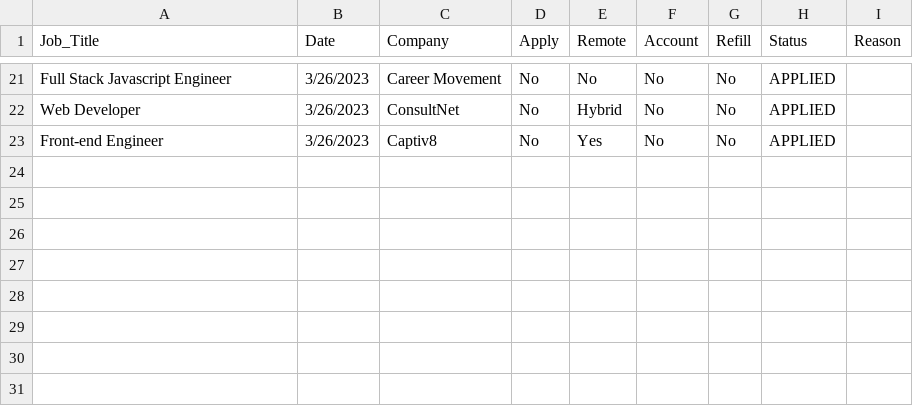
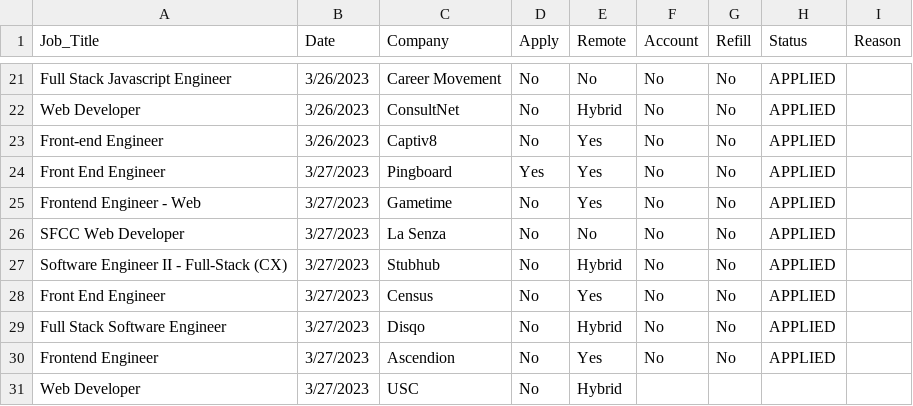
Before and after one commit to jpatterson933/job-search-chronicles, a CSV file: src/data/job_search_csv.csv, drawn as a sheet; only a part is shown, gaps mark what is left out.

```diff
--- a/src/data/job_search_csv.csv
+++ b/src/data/job_search_csv.csv
@@ -23 +23,9 @@ Web Developer,3/26/2023,ConsultNet,No,Hybrid,No,No,APPLIED,
 Front-end Engineer,3/26/2023,Captiv8,No,Yes,No,No,APPLIED,
+Front End Engineer,3/27/2023,Pingboard,Yes,Yes,No,No,APPLIED,
+Frontend Engineer - Web,3/27/2023,Gametime,No,Yes,No,No,APPLIED,
+SFCC Web Developer,3/27/2023,La Senza,No,No,No,No,APPLIED,
+Software Engineer II - Full-Stack (CX),3/27/2023,Stubhub,No,Hybrid,No,No,APPLIED,
+Front End Engineer,3/27/2023,Census,No,Yes,No,No,APPLIED,
+Full Stack Software Engineer,3/27/2023,Disqo,No,Hybrid,No,No,APPLIED,
+Frontend Engineer,3/27/2023,Ascendion,No,Yes,No,No,APPLIED,
+Web Developer,3/27/2023,USC,No,Hybrid,,,,
```
Also changed, not shown: 1 other file.
